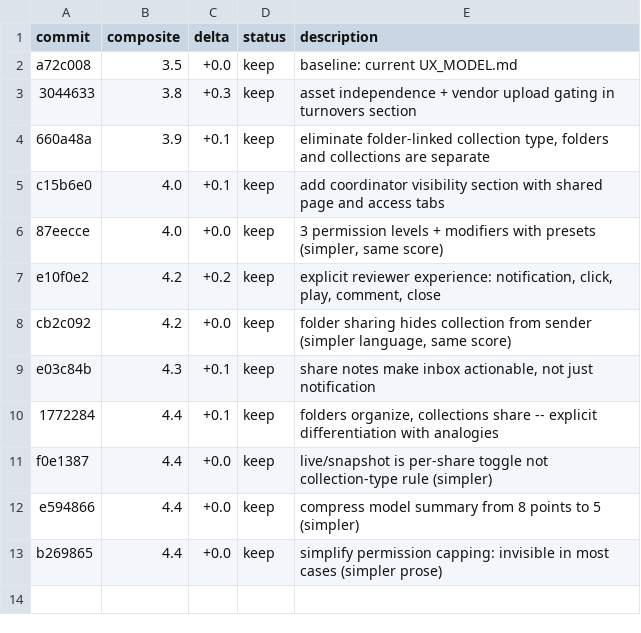
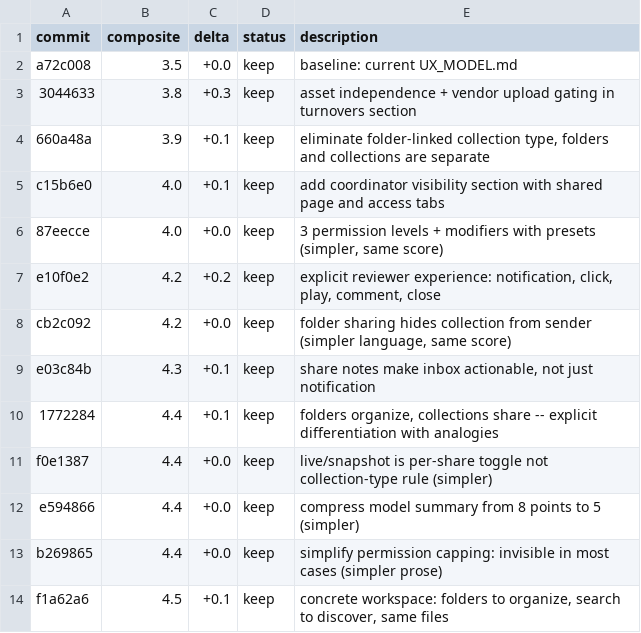
Before and after one commit to ivvvvvvvvvaaaan/Upside-Down, a TSV file: asset-model-results.tsv, drawn as a sheet; the diff names each change by its address in the sheet, - before the commit and + after, or states it on an @@ line.

Commit message:
experiment 12: concrete workspace description -- folders to organize, search to discover

```diff
--- a/asset-model-results.tsv
+++ b/asset-model-results.tsv
+row 14: f1a62a6 | 4.5 | +0.1 | keep | concrete workspace: folders to organize, search to discover, same files
```
Also changed, not shown: 1 other file.
